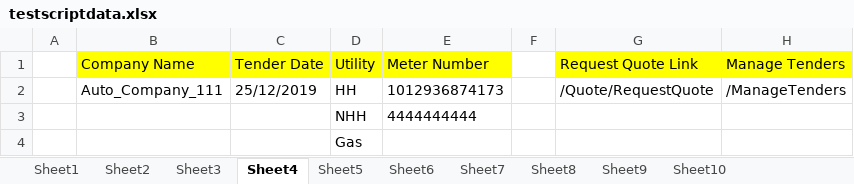
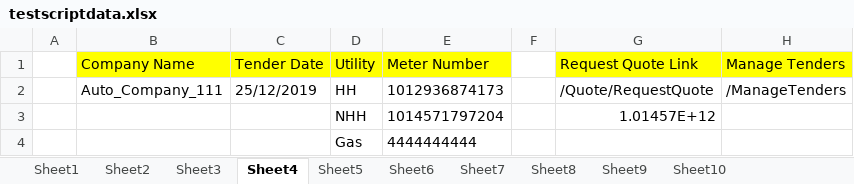
Before and after one commit to amitavgautam123/OpenEnergyMarket, an Excel workbook: data/testscriptdata.xlsx, sheet Sheet4, drawn as a sheet; values as stored, in another font and other column widths than the file's, no borders; removed rows and columns are numbered as before the commit, all else as after; the diff names each change by its address in the sheet, - before the commit and + after, or states it on an @@ line.

```diff
--- a/data/testscriptdata.xlsx (sheet Sheet4)
+++ b/data/testscriptdata.xlsx (sheet Sheet4)
-row 3:  |  |  | NHH | 4444444444
-row 4:  |  |  | Gas
+row 3:  |  |  | NHH | 1014571797204 |  | 1.01457E+12
+row 4:  |  |  | Gas | 4444444444
```
Also changed, not shown: sheet Sheet8, 12 other files.
